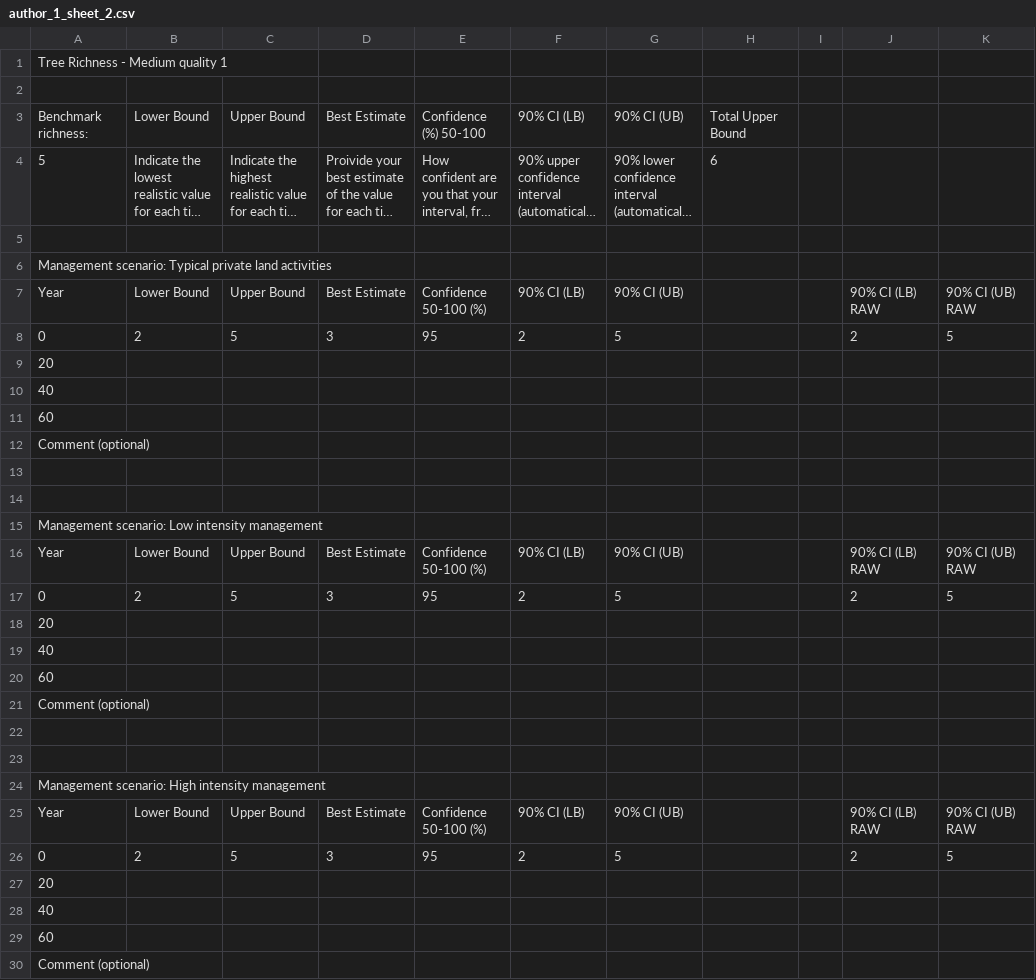
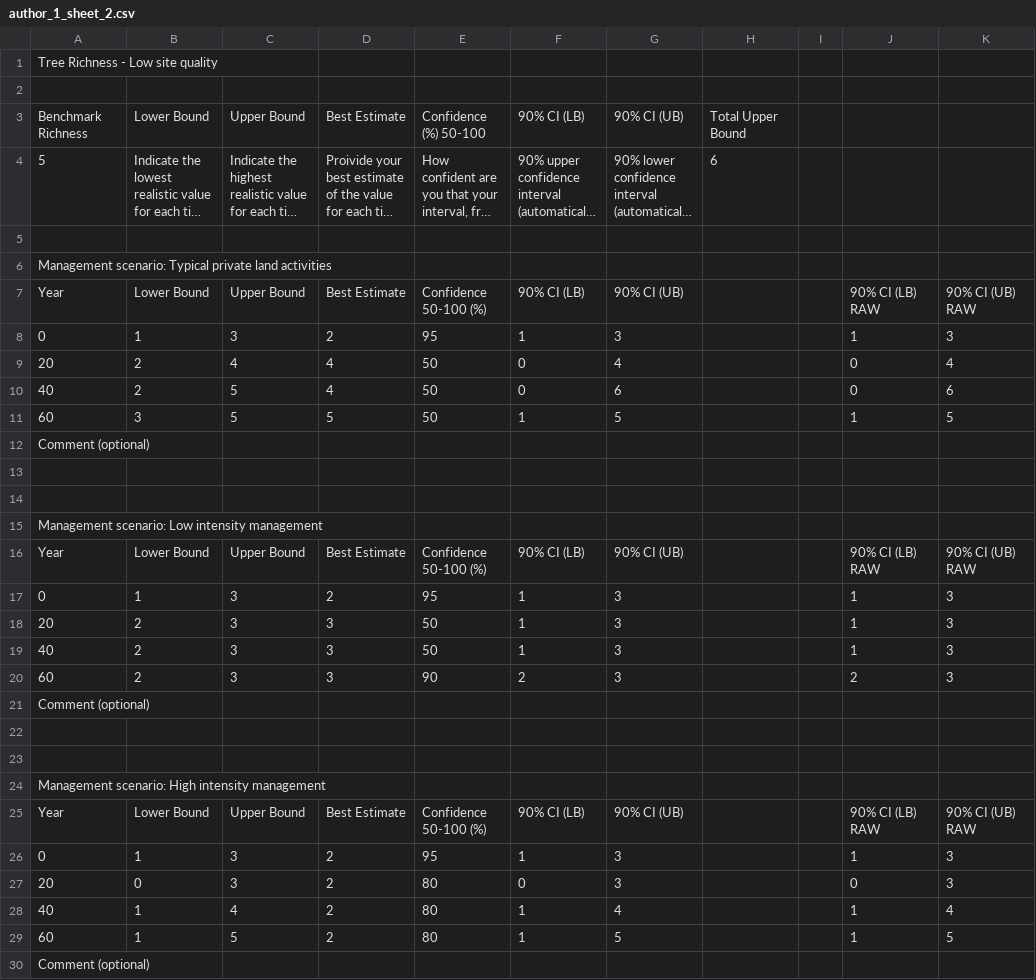
Before and after one commit to ascelin/offsets_workshop, a CSV file: author_responses/author_1_sheet_2.csv, drawn as a sheet; long unchanged cells end in …; removed rows and columns are numbered as before the commit, all else as after; the diff names each change by its address in the sheet, - before the commit and + after, or states it on an @@ line.

```diff
--- a/author_responses/author_1_sheet_2.csv
+++ b/author_responses/author_1_sheet_2.csv
-A1: Tree Richness - Medium quality 1
+A1: Tree Richness - Low site quality
-A3: Benchmark richness:
+A3: Benchmark Richness
-row 8: 0 | 2 | 5 | 3 | 95 | 2 | 5 |  |  | 2 | 5
-row 9: 20
-row 10: 40
-row 11: 60
+row 8: 0 | 1 | 3 | 2 | 95 | 1 | 3 |  |  | 1 | 3
+row 9: 20 | 2 | 4 | 4 | 50 | 0 | 4 |  |  | 0 | 4
+row 10: 40 | 2 | 5 | 4 | 50 | 0 | 6 |  |  | 0 | 6
+row 11: 60 | 3 | 5 | 5 | 50 | 1 | 5 |  |  | 1 | 5
-row 17: 0 | 2 | 5 | 3 | 95 | 2 | 5 |  |  | 2 | 5
-row 18: 20
-row 19: 40
-row 20: 60
+row 17: 0 | 1 | 3 | 2 | 95 | 1 | 3 |  |  | 1 | 3
+row 18: 20 | 2 | 3 | 3 | 50 | 1 | 3 |  |  | 1 | 3
+row 19: 40 | 2 | 3 | 3 | 50 | 1 | 3 |  |  | 1 | 3
+row 20: 60 | 2 | 3 | 3 | 90 | 2 | 3 |  |  | 2 | 3
-row 26: 0 | 2 | 5 | 3 | 95 | 2 | 5 |  |  | 2 | 5
-row 27: 20
-row 28: 40
-row 29: 60
+row 26: 0 | 1 | 3 | 2 | 95 | 1 | 3 |  |  | 1 | 3
+row 27: 20 | 0 | 3 | 2 | 80 | 0 | 3 |  |  | 0 | 3
+row 28: 40 | 1 | 4 | 2 | 80 | 1 | 4 |  |  | 1 | 4
+row 29: 60 | 1 | 5 | 2 | 80 | 1 | 5 |  |  | 1 | 5
```
Also changed, not shown: author_responses/author_1_sheet_3.csv, author_responses/author_2_sheet_2.csv, 16 other files.
